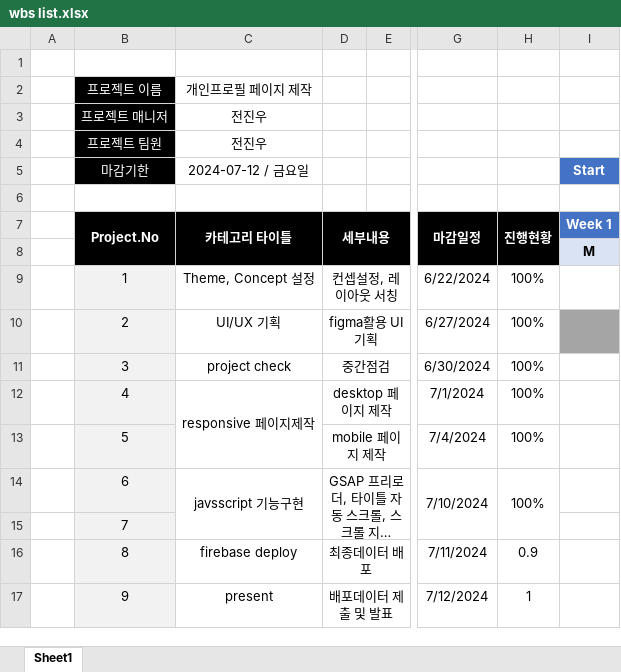
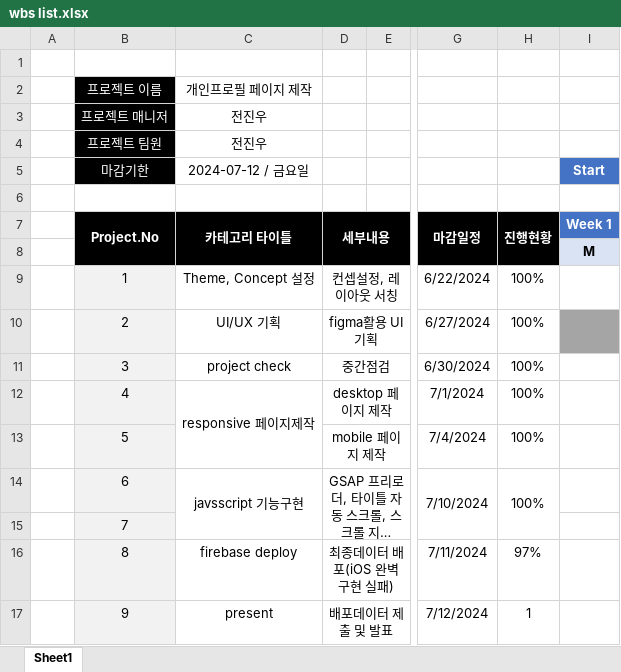
Before and after one commit to GiToon10100011/About_Me, an Excel workbook: wbs list.xlsx, sheet Sheet1, drawn as a sheet; only a part is shown, gaps mark what is left out; long unchanged cells end in …; values as stored, in another font and other column widths than the file's, no borders; the diff names each change by its address in the sheet, - before the commit and + after, or states it on an @@ line.

Commit message:
--Project Completed--

```diff
--- a/wbs list.xlsx (sheet Sheet1)
+++ b/wbs list.xlsx (sheet Sheet1)
-D16: 최종데이터 배포
+D16: 최종데이터 배포(iOS 완벽 구현 실패)
-H16: 0.9
+H16: 97%
```
